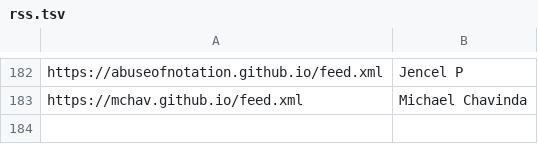
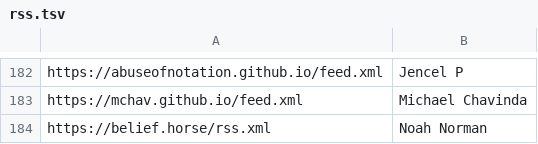
Before and after one commit to mitchpaulus/dotfiles, a TSV file: rss.tsv, drawn as a sheet; only a part is shown, gaps mark what is left out; the diff names each change by its address in the sheet, - before the commit and + after, or states it on an @@ line.

```diff
--- a/rss.tsv
+++ b/rss.tsv
+row 184: https://belief.horse/rss.xml | Noah Norman
```
Also changed, not shown: 1 other file.
